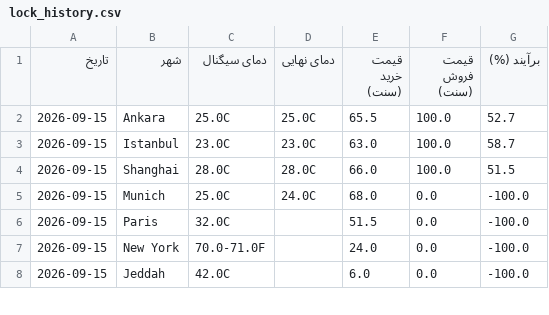
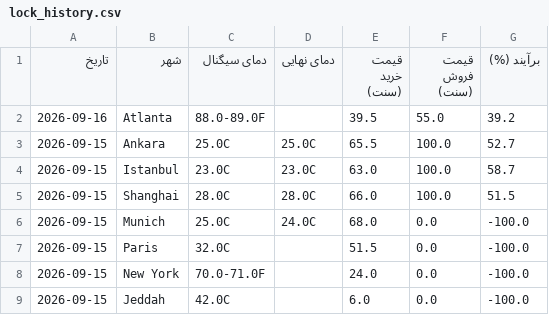
Before and after one commit to ericlamar008/weatherbot, a CSV file: data/lock_history.csv, drawn as a sheet; only a part is shown.

```diff
--- a/data/lock_history.csv
+++ b/data/lock_history.csv
@@ -1,2 +1,3 @@
 تاریخ,شهر,دمای سیگنال,دمای نهایی,قیمت خرید (سنت),قیمت فروش (سنت),برآیند (%)
+2026-09-16,Atlanta,88.0-89.0F,,39.5,55.0,39.2
 2026-09-15,Ankara,25.0C,25.0C,65.5,100.0,52.7
```
Also changed, not shown: 1 other file.
